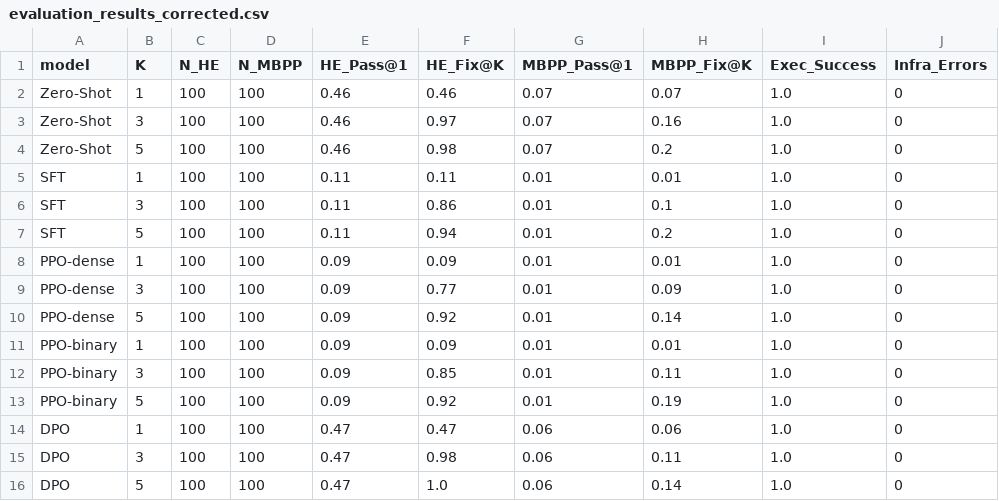
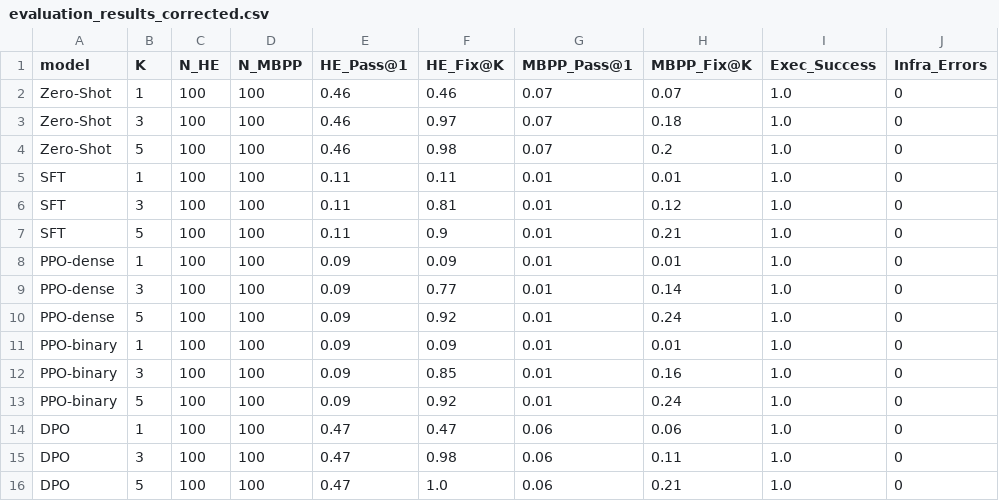
Before and after one commit to Oin19/self-correction-llm-rl, a CSV file: results/evaluation_results_corrected.csv, drawn as a sheet.

Commit message:
results: replace N=100 Fix@K values with lead-approved run output

```diff
--- a/results/evaluation_results_corrected.csv
+++ b/results/evaluation_results_corrected.csv
@@ -2,15 +2,15 @@ model,K,N_HE,N_MBPP,HE_Pass@1,HE_Fix@K,MBPP_Pass@1,MBPP_Fix@K,Exec_Success,Infra
 Zero-Shot,1,100,100,0.46,0.46,0.07,0.07,1.0,0
-Zero-Shot,3,100,100,0.46,0.97,0.07,0.16,1.0,0
+Zero-Shot,3,100,100,0.46,0.97,0.07,0.18,1.0,0
 Zero-Shot,5,100,100,0.46,0.98,0.07,0.2,1.0,0
 SFT,1,100,100,0.11,0.11,0.01,0.01,1.0,0
-SFT,3,100,100,0.11,0.86,0.01,0.1,1.0,0
-SFT,5,100,100,0.11,0.94,0.01,0.2,1.0,0
+SFT,3,100,100,0.11,0.81,0.01,0.12,1.0,0
+SFT,5,100,100,0.11,0.9,0.01,0.21,1.0,0
 PPO-dense,1,100,100,0.09,0.09,0.01,0.01,1.0,0
-PPO-dense,3,100,100,0.09,0.77,0.01,0.09,1.0,0
-PPO-dense,5,100,100,0.09,0.92,0.01,0.14,1.0,0
+PPO-dense,3,100,100,0.09,0.77,0.01,0.14,1.0,0
+PPO-dense,5,100,100,0.09,0.92,0.01,0.24,1.0,0
 PPO-binary,1,100,100,0.09,0.09,0.01,0.01,1.0,0
-PPO-binary,3,100,100,0.09,0.85,0.01,0.11,1.0,0
-PPO-binary,5,100,100,0.09,0.92,0.01,0.19,1.0,0
+PPO-binary,3,100,100,0.09,0.85,0.01,0.16,1.0,0
+PPO-binary,5,100,100,0.09,0.92,0.01,0.24,1.0,0
 DPO,1,100,100,0.47,0.47,0.06,0.06,1.0,0
 DPO,3,100,100,0.47,0.98,0.06,0.11,1.0,0
-DPO,5,100,100,0.47,1.0,0.06,0.14,1.0,0
+DPO,5,100,100,0.47,1.0,0.06,0.21,1.0,0
```
Also changed, not shown: 5 other files.
